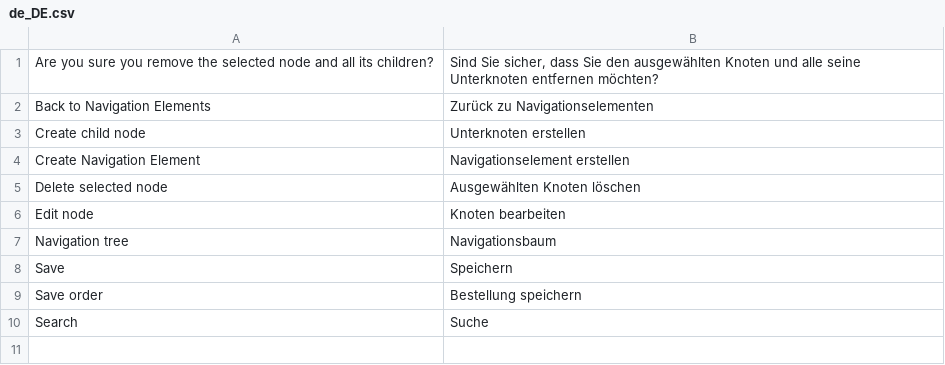
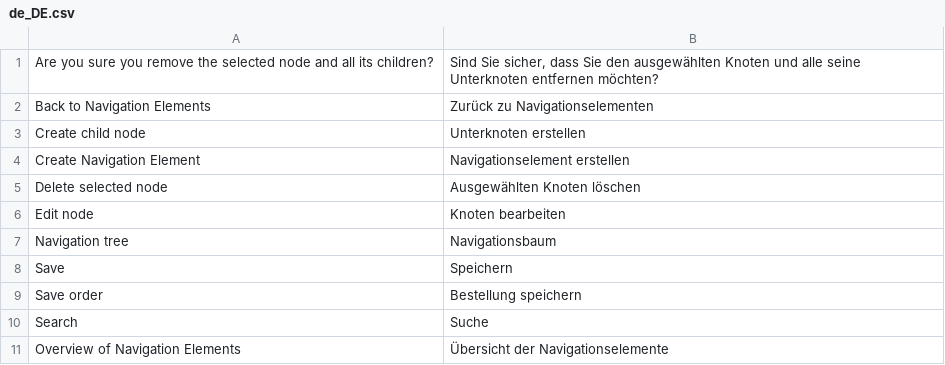
Before and after one commit to spryker/navigation-gui, a CSV file: data/translation/Zed/de_DE.csv, drawn as a sheet; the diff names each change by its address in the sheet, - before the commit and + after, or states it on an @@ line.

```diff
--- a/data/translation/Zed/de_DE.csv
+++ b/data/translation/Zed/de_DE.csv
+row 11: Overview of Navigation Elements | Übersicht der Navigationselemente
```
Also changed, not shown: data/translation/Zed/en_US.csv.
